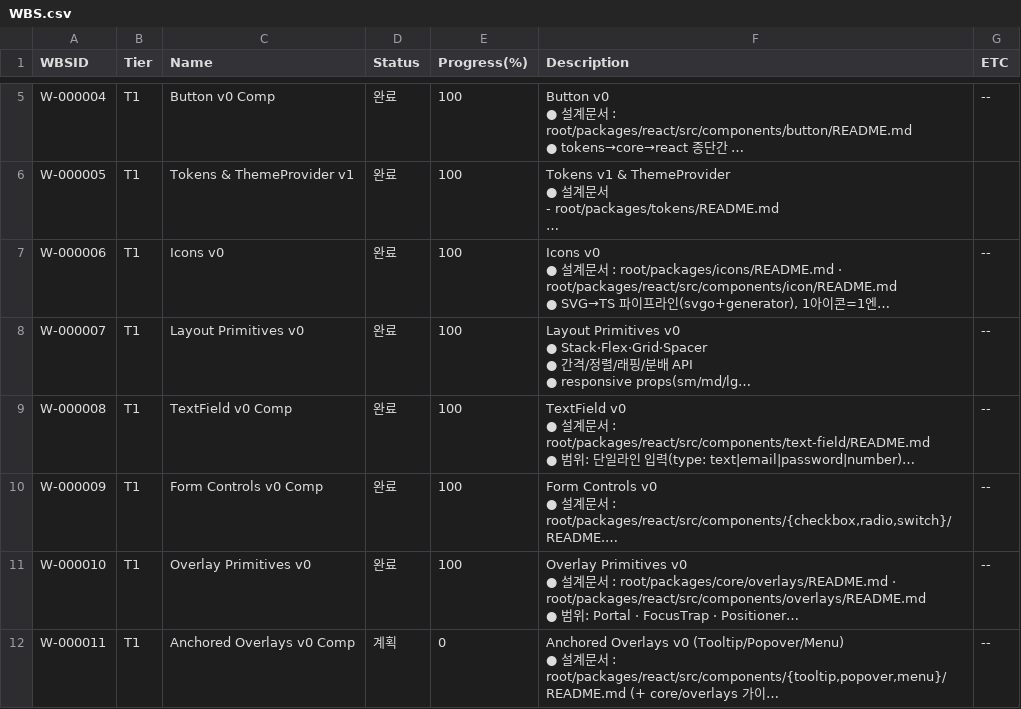
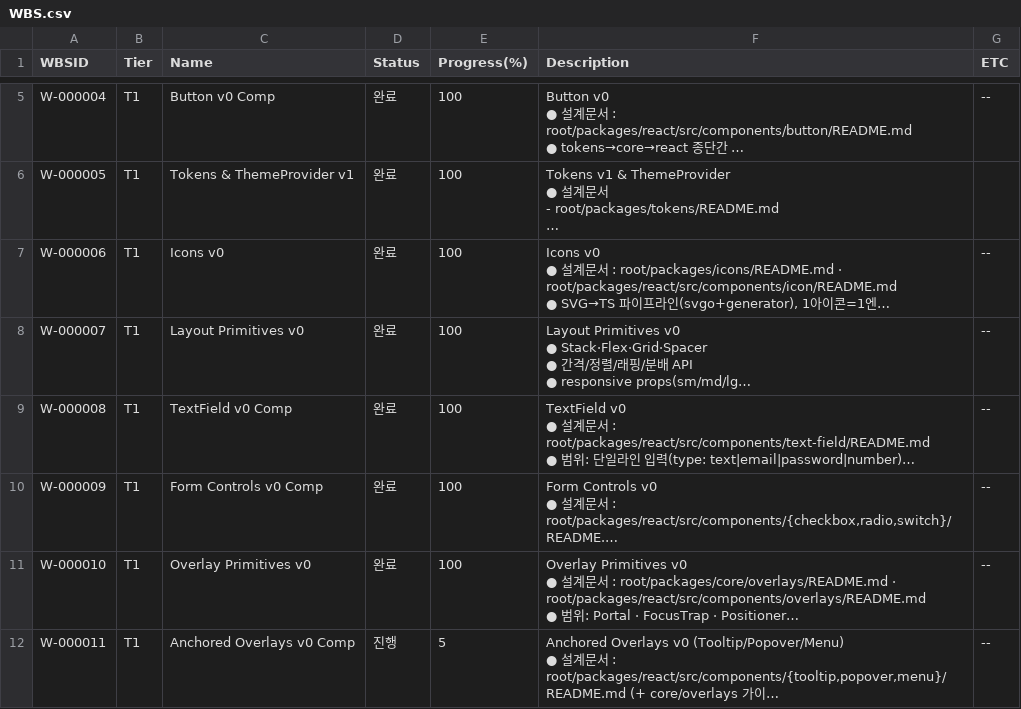
Before and after one commit to CompNh/ara, a CSV file: planning/WBS.csv, drawn as a sheet; only a part is shown, gaps mark what is left out; long unchanged cells end in …; the diff names each change by its address in the sheet, - before the commit and + after, or states it on an @@ line.

```diff
--- a/planning/WBS.csv
+++ b/planning/WBS.csv
-D12 (Status): 계획
+D12 (Status): 진행
-E12 (Progress(%)): 0
+E12 (Progress(%)): 5
```
Also changed, not shown: planning/Tasks.csv.
